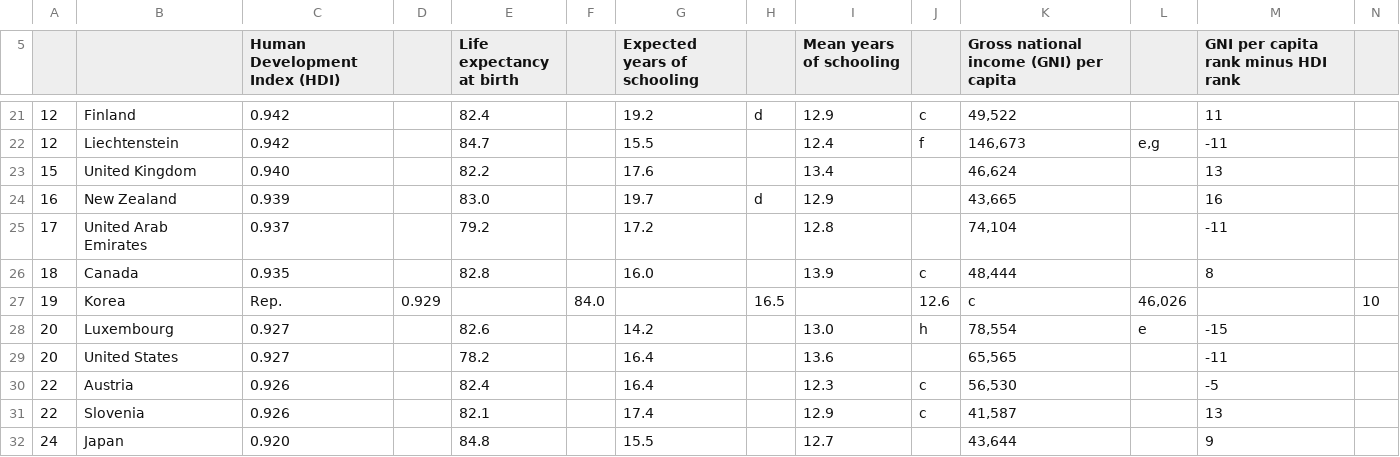
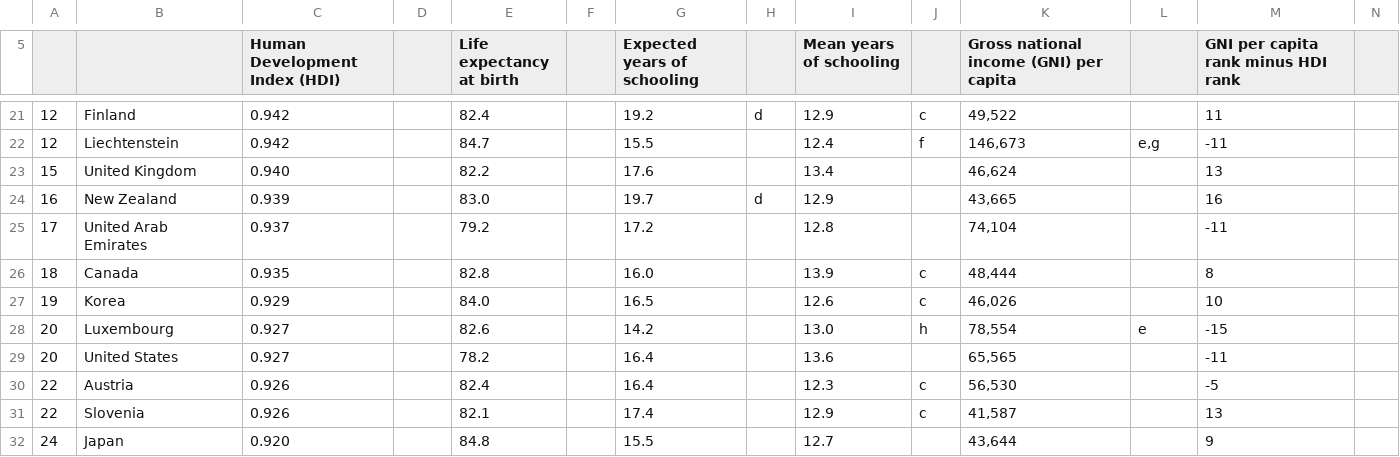
Before and after one commit to nityamshah/datascience, a CSV file: data/HDR23-24_Statistical_Annex_HDI_Table.csv, drawn as a sheet; only a part is shown, gaps mark what is left out; the diff covers the shown part only; the diff names each change by its address in the sheet, - before the commit and + after, or states it on an @@ line.

Commit message:
Update HDR23-24_Statistical_Annex_HDI_Table.csv

```diff
--- a/data/HDR23-24_Statistical_Annex_HDI_Table.csv
+++ b/data/HDR23-24_Statistical_Annex_HDI_Table.csv
-C27 (Human Development Index (HDI)): Rep.
+C27 (Human Development Index (HDI)): 0.929
-D27: 0.929
+D27: (empty)
-E27 (Life expectancy at birth): (empty)
+E27 (Life expectancy at birth): 84.0
-F27: 84.0
+F27: (empty)
-G27 (Expected years of schooling): (empty)
+G27 (Expected years of schooling): 16.5
-H27: 16.5
+H27: (empty)
-I27 (Mean years of schooling): (empty)
+I27 (Mean years of schooling): 12.6
-J27: 12.6
+J27: c
-K27: c
+K27: 46,026
-L27: 46,026
+L27: (empty)
-M27: (empty)
+M27: 10
-N27: 10
+N27: (empty)
```
Also changed, not shown: 2 edited cells elsewhere in this file.
